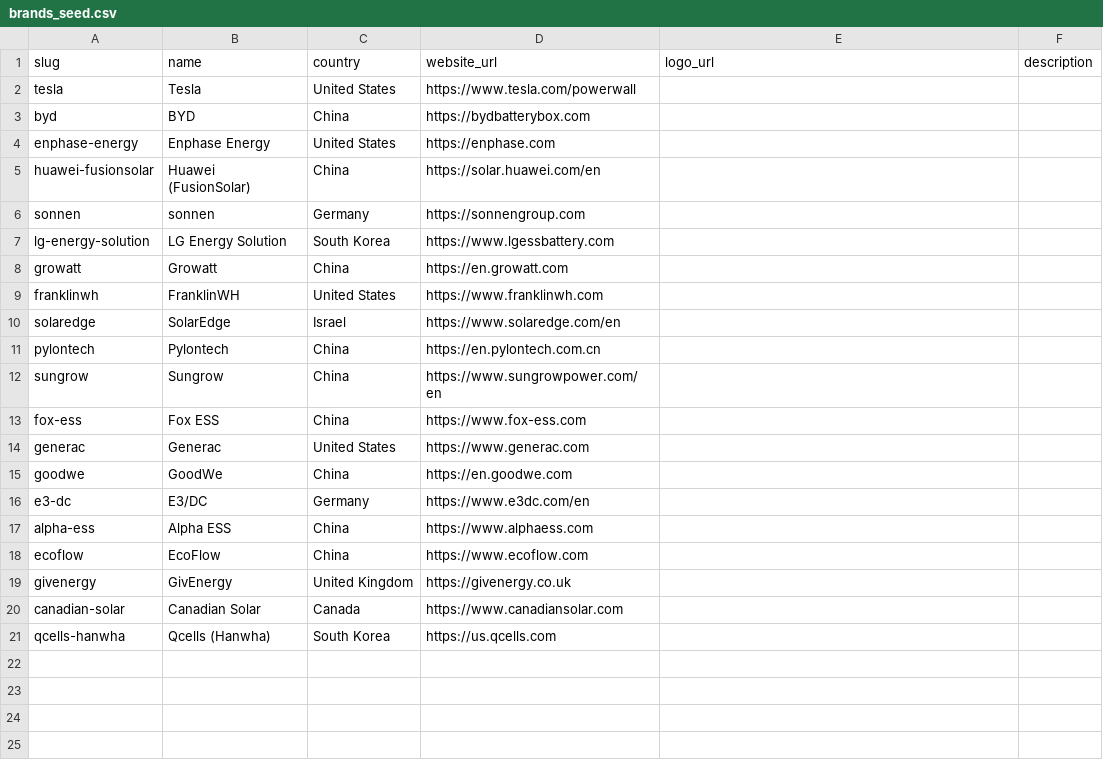
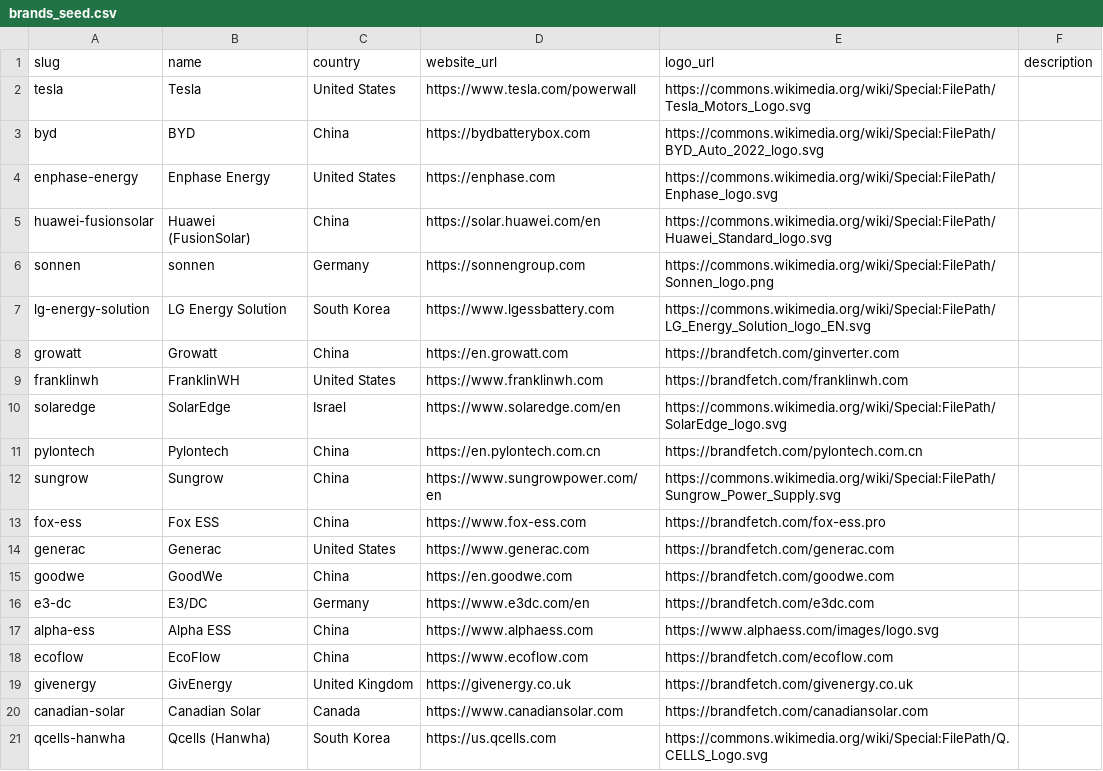
Before and after one commit to Boris-Em/home-battery-db, a CSV file: data/brands_seed.csv, drawn as a sheet.

```diff
--- a/data/brands_seed.csv
+++ b/data/brands_seed.csv
@@ -1,21 +1,21 @@
 slug,name,country,website_url,logo_url,description
-tesla,Tesla,United States,https://www.tesla.com/powerwall,,
-byd,BYD,China,https://bydbatterybox.com,,
-enphase-energy,Enphase Energy,United States,https://enphase.com,,
-huawei-fusionsolar,Huawei (FusionSolar),China,https://solar.huawei.com/en,,
-sonnen,sonnen,Germany,https://sonnengroup.com,,
-lg-energy-solution,LG Energy Solution,South Korea,https://www.lgessbattery.com,,
-growatt,Growatt,China,https://en.growatt.com,,
-franklinwh,FranklinWH,United States,https://www.franklinwh.com,,
-solaredge,SolarEdge,Israel,https://www.solaredge.com/en,,
-pylontech,Pylontech,China,https://en.pylontech.com.cn,,
-sungrow,Sungrow,China,https://www.sungrowpower.com/en,,
-fox-ess,Fox ESS,China,https://www.fox-ess.com,,
-generac,Generac,United States,https://www.generac.com,,
-goodwe,GoodWe,China,https://en.goodwe.com,,
-e3-dc,E3/DC,Germany,https://www.e3dc.com/en,,
-alpha-ess,Alpha ESS,China,https://www.alphaess.com,,
-ecoflow,EcoFlow,China,https://www.ecoflow.com,,
-givenergy,GivEnergy,United Kingdom,https://givenergy.co.uk,,
-canadian-solar,Canadian Solar,Canada,https://www.canadiansolar.com,,
-qcells-hanwha,Qcells (Hanwha),South Korea,https://us.qcells.com,,
+tesla,Tesla,United States,https://www.tesla.com/powerwall,https://commons.wikimedia.org/wiki/Special:FilePath/Tesla_Motors_Logo.svg,
+byd,BYD,China,https://bydbatterybox.com,https://commons.wikimedia.org/wiki/Special:FilePath/BYD_Auto_2022_logo.svg,
+enphase-energy,Enphase Energy,United States,https://enphase.com,https://commons.wikimedia.org/wiki/Special:FilePath/Enphase_logo.svg,
+huawei-fusionsolar,Huawei (FusionSolar),China,https://solar.huawei.com/en,https://commons.wikimedia.org/wiki/Special:FilePath/Huawei_Standard_logo.svg,
+sonnen,sonnen,Germany,https://sonnengroup.com,https://commons.wikimedia.org/wiki/Special:FilePath/Sonnen_logo.png,
+lg-energy-solution,LG Energy Solution,South Korea,https://www.lgessbattery.com,https://commons.wikimedia.org/wiki/Special:FilePath/LG_Energy_Solution_logo_EN.svg,
+growatt,Growatt,China,https://en.growatt.com,https://brandfetch.com/ginverter.com,
+franklinwh,FranklinWH,United States,https://www.franklinwh.com,https://brandfetch.com/franklinwh.com,
+solaredge,SolarEdge,Israel,https://www.solaredge.com/en,https://commons.wikimedia.org/wiki/Special:FilePath/SolarEdge_logo.svg,
+pylontech,Pylontech,China,https://en.pylontech.com.cn,https://brandfetch.com/pylontech.com.cn,
+sungrow,Sungrow,China,https://www.sungrowpower.com/en,https://commons.wikimedia.org/wiki/Special:FilePath/Sungrow_Power_Supply.svg,
+fox-ess,Fox ESS,China,https://www.fox-ess.com,https://brandfetch.com/fox-ess.pro,
+generac,Generac,United States,https://www.generac.com,https://brandfetch.com/generac.com,
+goodwe,GoodWe,China,https://en.goodwe.com,https://brandfetch.com/goodwe.com,
+e3-dc,E3/DC,Germany,https://www.e3dc.com/en,https://brandfetch.com/e3dc.com,
+alpha-ess,Alpha ESS,China,https://www.alphaess.com,https://www.alphaess.com/images/logo.svg,
+ecoflow,EcoFlow,China,https://www.ecoflow.com,https://brandfetch.com/ecoflow.com,
+givenergy,GivEnergy,United Kingdom,https://givenergy.co.uk,https://brandfetch.com/givenergy.co.uk,
+canadian-solar,Canadian Solar,Canada,https://www.canadiansolar.com,https://brandfetch.com/canadiansolar.com,
+qcells-hanwha,Qcells (Hanwha),South Korea,https://us.qcells.com,https://commons.wikimedia.org/wiki/Special:FilePath/Q.CELLS_Logo.svg,
```
